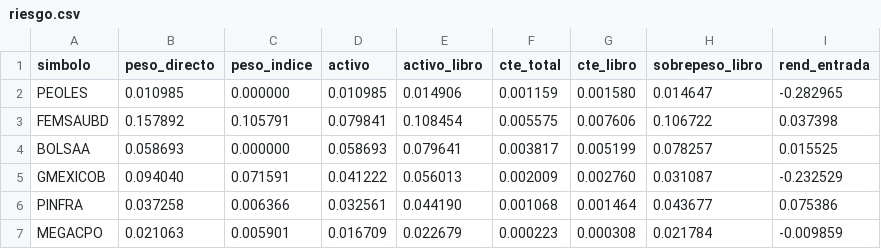
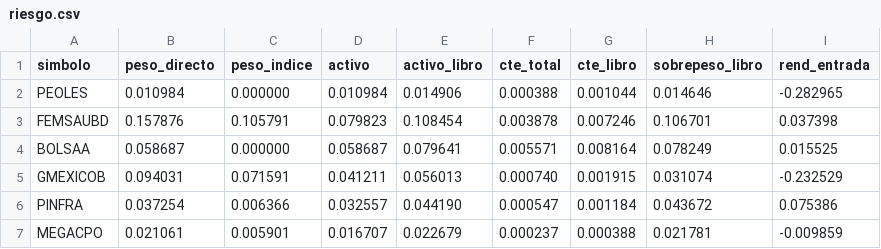
Before and after one commit to northstar-strategies/bbva-clinicas, a CSV file: riesgo.csv, drawn as a sheet; only a part is shown; the diff covers the shown part only; the diff names each change by its address in the sheet, - before the commit and + after, or states it on an @@ line.

```diff
--- a/riesgo.csv
+++ b/riesgo.csv
-B2 (peso_directo): 0.010985
+B2 (peso_directo): 0.010984
-D2 (activo): 0.010985
+D2 (activo): 0.010984
-F2 (cte_total): 0.001159
+F2 (cte_total): 0.000388
-G2 (cte_libro): 0.001580
+G2 (cte_libro): 0.001044
-H2 (sobrepeso_libro): 0.014647
+H2 (sobrepeso_libro): 0.014646
-B3 (peso_directo): 0.157892
+B3 (peso_directo): 0.157876
-D3 (activo): 0.079841
+D3 (activo): 0.079823
-F3 (cte_total): 0.005575
+F3 (cte_total): 0.003878
-G3 (cte_libro): 0.007606
+G3 (cte_libro): 0.007246
-H3 (sobrepeso_libro): 0.106722
+H3 (sobrepeso_libro): 0.106701
-B4 (peso_directo): 0.058693
+B4 (peso_directo): 0.058687
-D4 (activo): 0.058693
+D4 (activo): 0.058687
-F4 (cte_total): 0.003817
+F4 (cte_total): 0.005571
-G4 (cte_libro): 0.005199
+G4 (cte_libro): 0.008164
-H4 (sobrepeso_libro): 0.078257
+H4 (sobrepeso_libro): 0.078249
-B5 (peso_directo): 0.094040
+B5 (peso_directo): 0.094031
-D5 (activo): 0.041222
+D5 (activo): 0.041211
-F5 (cte_total): 0.002009
+F5 (cte_total): 0.000740
-G5 (cte_libro): 0.002760
+G5 (cte_libro): 0.001915
-H5 (sobrepeso_libro): 0.031087
+H5 (sobrepeso_libro): 0.031074
-B6 (peso_directo): 0.037258
+B6 (peso_directo): 0.037254
-D6 (activo): 0.032561
+D6 (activo): 0.032557
-F6 (cte_total): 0.001068
+F6 (cte_total): 0.000547
-G6 (cte_libro): 0.001464
+G6 (cte_libro): 0.001184
-H6 (sobrepeso_libro): 0.043677
+H6 (sobrepeso_libro): 0.043672
-B7 (peso_directo): 0.021063
+B7 (peso_directo): 0.021061
-D7 (activo): 0.016709
+D7 (activo): 0.016707
-F7 (cte_total): 0.000223
+F7 (cte_total): 0.000237
-G7 (cte_libro): 0.000308
+G7 (cte_libro): 0.000388
-H7 (sobrepeso_libro): 0.021784
+H7 (sobrepeso_libro): 0.021781
```
Also changed, not shown: 94 edited cells elsewhere in this file, atribucion_diaria.csv, atribucion_sector.csv, 18 other files.
